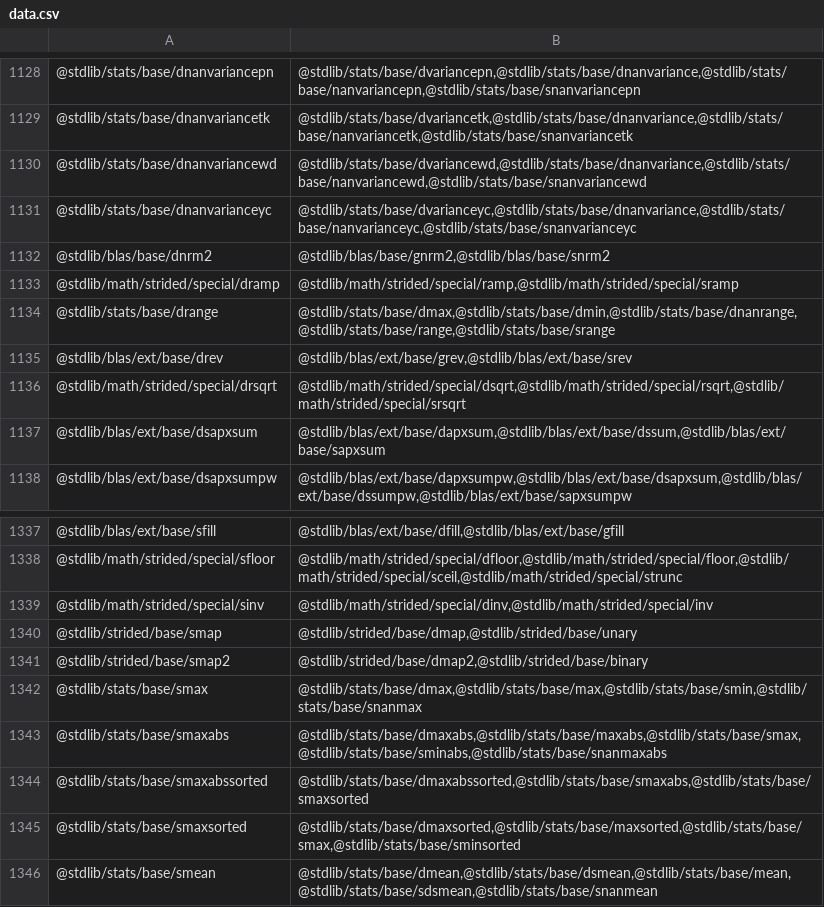
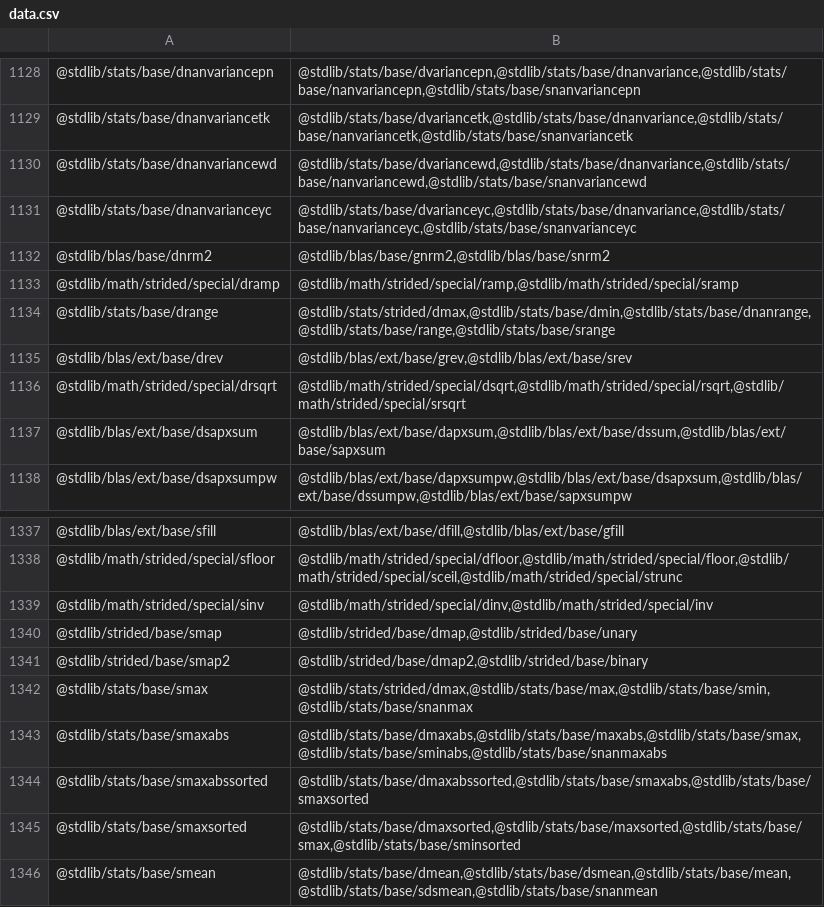
Before and after one commit to stdlib-js/namespace-pkg2related, a CSV file: data/data.csv, drawn as a sheet; only a part is shown, gaps mark what is left out; the diff covers the shown part only.

```diff
--- a/data/data.csv
+++ b/data/data.csv
@@ -1133,3 +1133,3 @@
 "@stdlib/math/strided/special/dramp","@stdlib/math/strided/special/ramp,@stdlib/math/strided/special/sramp"
-"@stdlib/stats/base/drange","@stdlib/stats/base/dmax,@stdlib/stats/base/dmin,@stdlib/stats/base/dnanrange,@stdlib/stats/base/range,@stdlib/stats/base/srange"
+"@stdlib/stats/base/drange","@stdlib/stats/strided/dmax,@stdlib/stats/base/dmin,@stdlib/stats/base/dnanrange,@stdlib/stats/base/range,@stdlib/stats/base/srange"
 "@stdlib/blas/ext/base/drev","@stdlib/blas/ext/base/grev,@stdlib/blas/ext/base/srev"
@@ -1341,3 +1341,3 @@
 "@stdlib/strided/base/smap2","@stdlib/strided/base/dmap2,@stdlib/strided/base/binary"
-"@stdlib/stats/base/smax","@stdlib/stats/base/dmax,@stdlib/stats/base/max,@stdlib/stats/base/smin,@stdlib/stats/base/snanmax"
+"@stdlib/stats/base/smax","@stdlib/stats/strided/dmax,@stdlib/stats/base/max,@stdlib/stats/base/smin,@stdlib/stats/base/snanmax"
 "@stdlib/stats/base/smaxabs","@stdlib/stats/base/dmaxabs,@stdlib/stats/base/maxabs,@stdlib/stats/base/smax,@stdlib/stats/base/sminabs,@stdlib/stats/base/snanmaxabs"
```
Also changed, not shown: 9 edited cells elsewhere in this file, 8 other files.
